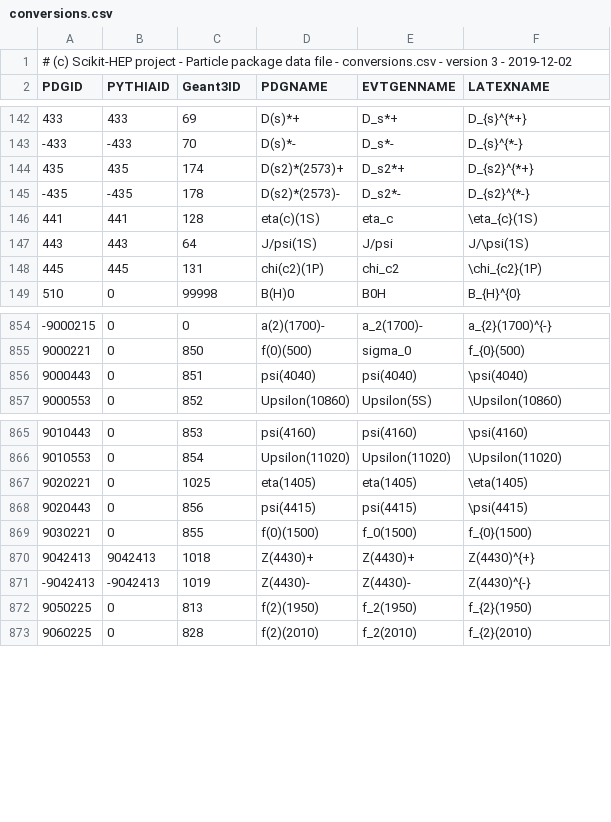
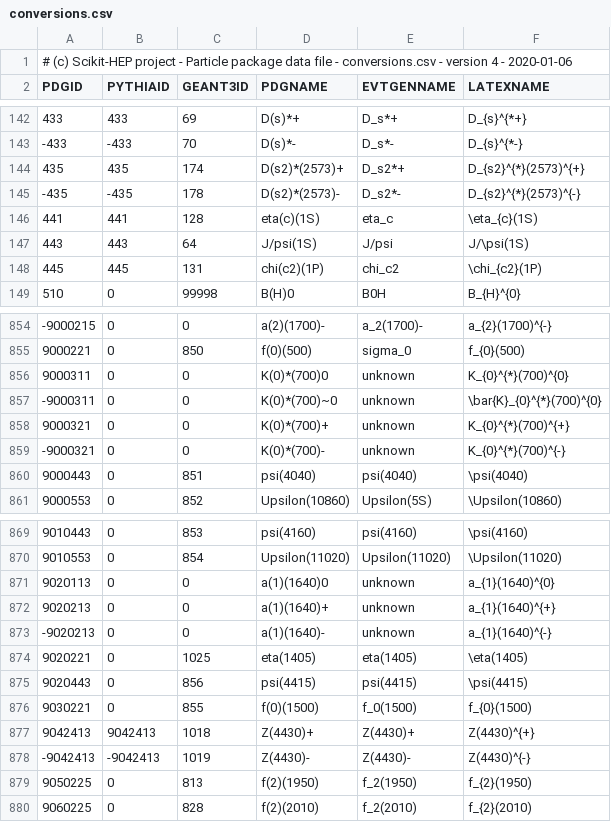
Before and after one commit to scikit-hep/particle, a CSV file: particle/data/conversions.csv, drawn as a sheet; only a part is shown, gaps mark what is left out; the diff names each change by its address in the sheet, - before the commit and + after, or states it on an @@ line.

```diff
--- a/particle/data/conversions.csv
+++ b/particle/data/conversions.csv
-A1 (PDGID): …- version 3 - 2019-12-02
+A1 (PDGID): …- version 4 - 2020-01-06
-C2: Geant3ID
+C2: GEANT3ID
-F144 (LATEXNAME): D_{s2}^{*+}
+F144 (LATEXNAME): D_{s2}^{*}(2573)^{+}
-F145 (LATEXNAME): D_{s2}^{*-}
+F145 (LATEXNAME): D_{s2}^{*}(2573)^{-}
+row 856: 9000311 | 0 | 0 | K(0)*(700)0 | unknown | K_{0}^{*}(700)^{0}
+row 857: -9000311 | 0 | 0 | K(0)*(700)~0 | unknown | \bar{K}_{0}^{*}(700)^{0}
+row 858: 9000321 | 0 | 0 | K(0)*(700)+ | unknown | K_{0}^{*}(700)^{+}
+row 859: -9000321 | 0 | 0 | K(0)*(700)- | unknown | K_{0}^{*}(700)^{-}
+row 871: 9020113 | 0 | 0 | a(1)(1640)0 | unknown | a_{1}(1640)^{0}
+row 872: 9020213 | 0 | 0 | a(1)(1640)+ | unknown | a_{1}(1640)^{+}
+row 873: -9020213 | 0 | 0 | a(1)(1640)- | unknown | a_{1}(1640)^{-}
```
Also changed, not shown: particle/data/particle2008.csv, particle/data/particle2019.csv, 5 other files.
